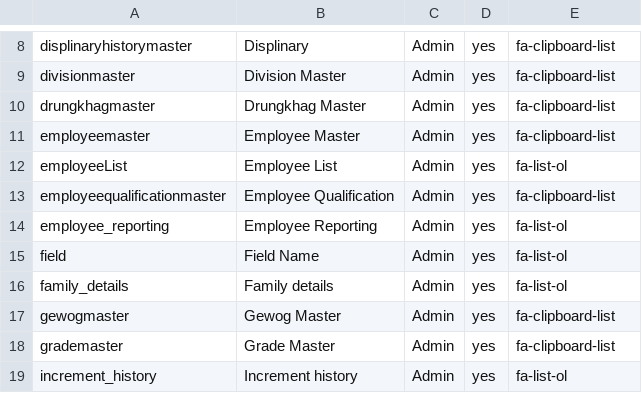
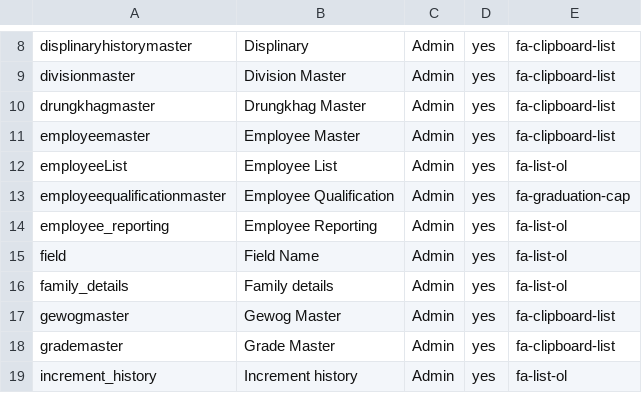
Before and after one commit to tamangGolay/HRAD-System, a CSV file: public/master/Forms.csv, drawn as a sheet; only a part is shown, gaps mark what is left out.

```diff
--- a/public/master/Forms.csv
+++ b/public/master/Forms.csv
@@ -12,3 +12,3 @@ employeemaster,Employee Master,Admin,yes,fa-clipboard-list
 employeeList,Employee List,Admin,yes,fa-list-ol
-employeequalificationmaster,Employee Qualification,Admin,yes,fa-clipboard-list
+employeequalificationmaster,Employee Qualification,Admin,yes,fa-graduation-cap
 employee_reporting,Employee Reporting,Admin,yes,fa-list-ol
```
Also changed, not shown: 6 other files.
